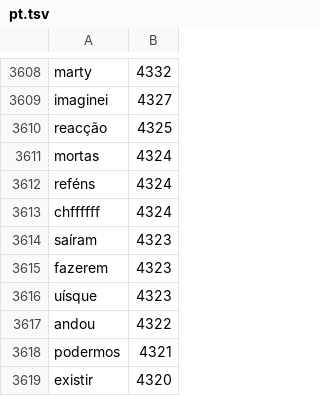
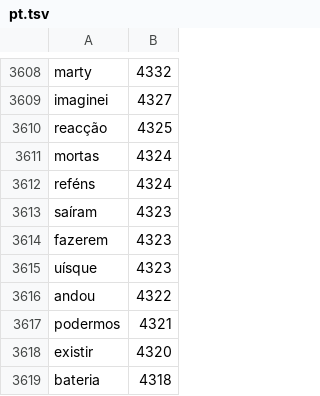
Before and after one commit to ivanivorontsov-sudo/klaviatura, a TSV file: app/src/main/assets/glide/pt.tsv, drawn as a sheet; only a part is shown, gaps mark what is left out; the shorter side is filled out with more unchanged rows; the diff names each change by its address in the sheet, - before the commit and + after, or states it on an @@ line.

```diff
--- a/app/src/main/assets/glide/pt.tsv
+++ b/app/src/main/assets/glide/pt.tsv
-row 3613: chffffff | 4324
```
Also changed, not shown: app/src/main/assets/glide/bg.tsv, app/src/main/assets/glide/code.tsv, 30 other files.
